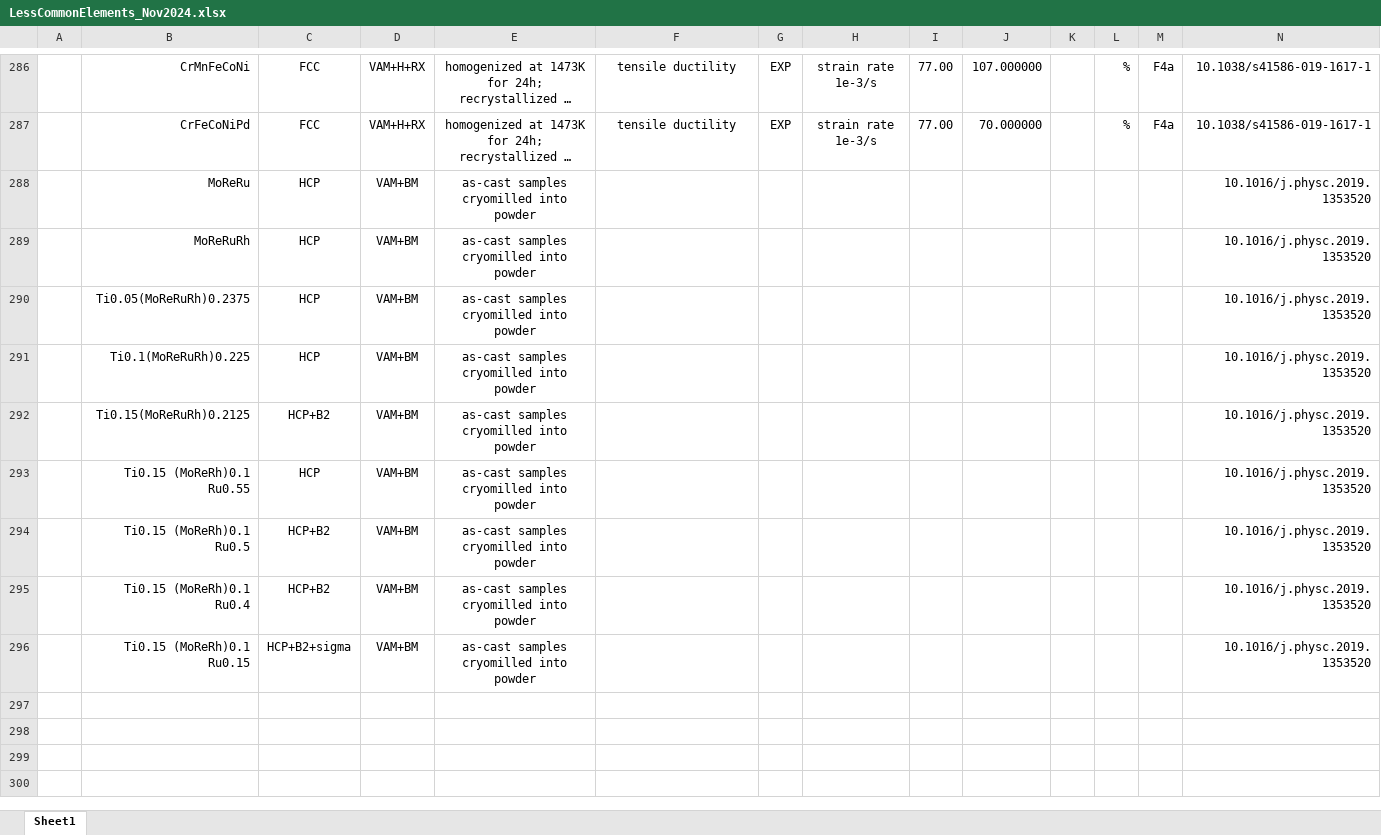
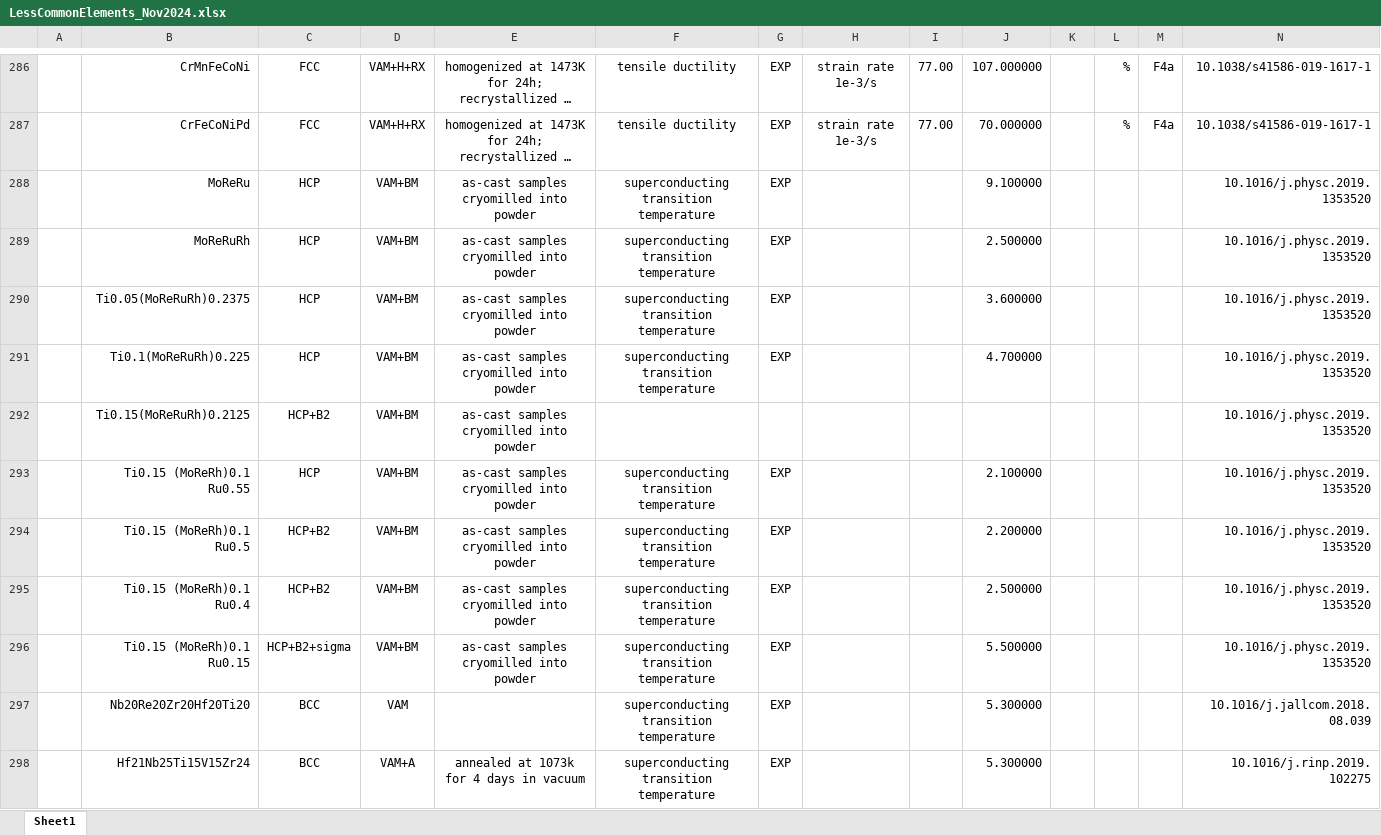
Before and after one commit to amkrajewski/ULTERA-contribute-amkrajewski, an Excel workbook: LessCommonElements_Nov2024.xlsx, sheet Sheet1, drawn as a sheet; only a part is shown, gaps mark what is left out; long unchanged cells end in …; values as stored, in another font and other column widths than the file's, no borders; rows hold the shown columns only; the diff names each change by its address in the sheet, - before the commit and + after, or states it on an @@ line.

Commit message:
- extracted data from `10.1016/j.rinp.2019.102275`; updated last data too

```diff
--- a/LessCommonElements_Nov2024.xlsx (sheet Sheet1)
+++ b/LessCommonElements_Nov2024.xlsx (sheet Sheet1)
-F288:F291: (empty)
+F288:F291: superconducting transition temperature
-G288:G291: (empty)
+G288:G291: EXP
-J288: (empty)
+J288: 9.100000
-J289: (empty)
+J289: 2.500000
-J290: (empty)
+J290: 3.600000
-J291: (empty)
+J291: 4.700000
-F293:F296: (empty)
+F293:F296: superconducting transition temperature
-G293:G296: (empty)
+G293:G296: EXP
-J293: (empty)
+J293: 2.100000
-J294: (empty)
+J294: 2.200000
-J295: (empty)
+J295: 2.500000
-J296: (empty)
+J296: 5.500000
+row 297:  | Nb20Re20Zr20Hf20Ti20 | BCC | VAM |  | superconducting transition temperature | EXP |  |  | 5.300000 |  |  |  | 10.1016/j.jallcom.2018.08.039
+row 298:  | Hf21Nb25Ti15V15Zr24 | BCC | VAM+A | annealed at 1073k for 4 days in vacuum | superconducting transition temperature | EXP |  |  | 5.300000 |  |  |  | 10.1016/j.rinp.2019.102275
```
